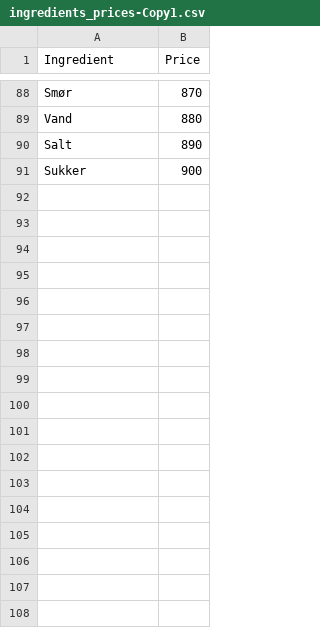
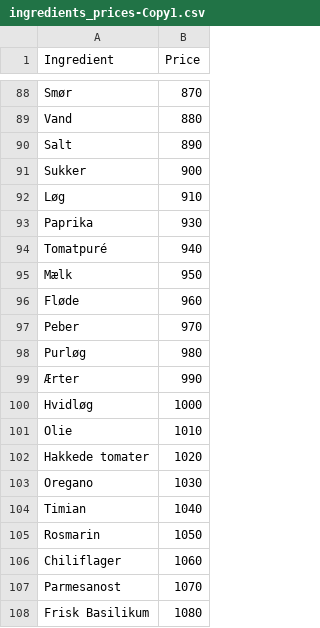
Before and after one commit to ChristofferQ/PythonExam, a CSV file: Data/ingredients_prices-Copy1.csv, drawn as a sheet; only a part is shown, gaps mark what is left out; the diff names each change by its address in the sheet, - before the commit and + after, or states it on an @@ line.

```diff
--- a/Data/ingredients_prices-Copy1.csv
+++ b/Data/ingredients_prices-Copy1.csv
+row 92: Løg | 910
+row 93: Paprika | 930
+row 94: Tomatpuré | 940
+row 95: Mælk | 950
+row 96: Fløde | 960
+row 97: Peber | 970
+row 98: Purløg | 980
+row 99: Ærter | 990
+row 100: Hvidløg | 1000
+row 101: Olie | 1010
+row 102: Hakkede tomater | 1020
+row 103: Oregano | 1030
+row 104: Timian | 1040
+row 105: Rosmarin | 1050
+row 106: Chiliflager | 1060
+row 107: Parmesanost | 1070
+row 108: Frisk Basilikum | 1080
```
Also changed, not shown: Data/ingredients_prices.csv, 5 other files.
